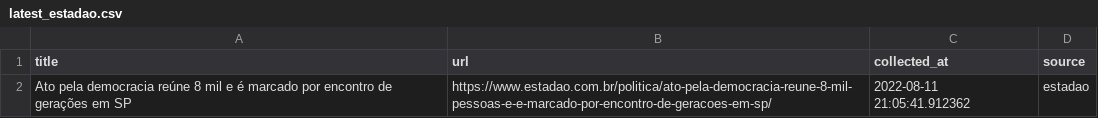
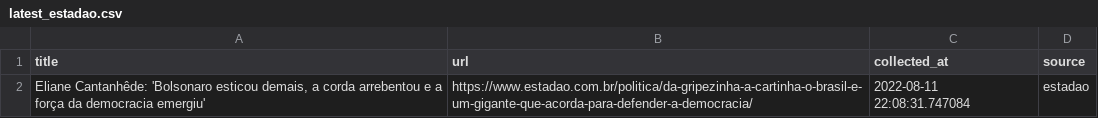
Before and after one commit to leodiegues/lidebot, a CSV file: data/latest_estadao.csv, drawn as a sheet.

```diff
--- a/data/latest_estadao.csv
+++ b/data/latest_estadao.csv
@@ -1,2 +1,2 @@
 title,url,collected_at,source
-Ato pela democracia reúne 8 mil e é marcado por encontro de gerações em SP,https://www.estadao.com.br/politica/ato-pela-democracia-reune-8-mil-pessoas-e-e-marcado-por-encontro-de-geracoes-em-sp/,2022-08-11 21:05:41.912362,estadao
+"Eliane Cantanhêde: 'Bolsonaro esticou demais, a corda arrebentou e a força da democracia emergiu'",https://www.estadao.com.br/politica/da-gripezinha-a-cartinha-o-brasil-e-um-gigante-que-acorda-para-defender-a-democracia/,2022-08-11 22:08:31.747084,estadao
```
Also changed, not shown: data/latest_folha.csv, data/latest_g1.csv, 4 other files.
